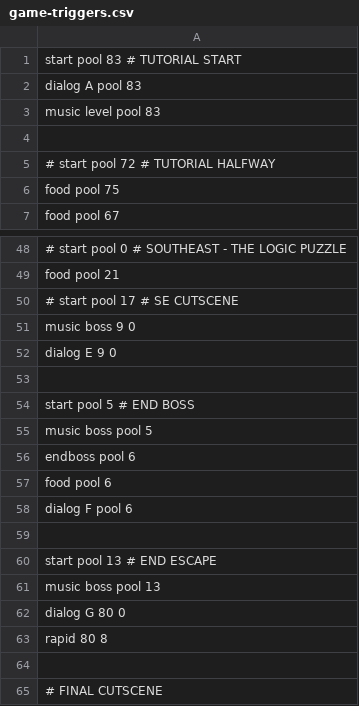
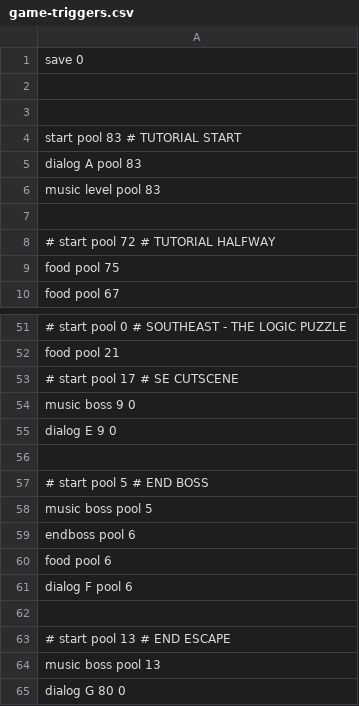
Before and after one commit to cosmologicon/pyjam, a CSV file: pyweek26/data/game-triggers.csv, drawn as a sheet; only a part is shown, gaps mark what is left out; the shorter side is filled out with more unchanged rows.

```diff
--- a/pyweek26/data/game-triggers.csv
+++ b/pyweek26/data/game-triggers.csv
@@ -1 +1,4 @@
+save 0
+
+
 start pool 83  # TUTORIAL START
@@ -53,3 +56,3 @@ dialog E 9 0
 
-start pool 5 # END BOSS
+# start pool 5 # END BOSS
 music boss pool 5
@@ -59,3 +62,3 @@ dialog F pool 6
 
-start pool 13 # END ESCAPE
+# start pool 13 # END ESCAPE
 music boss pool 13
```
Also changed, not shown: 3 other files.
